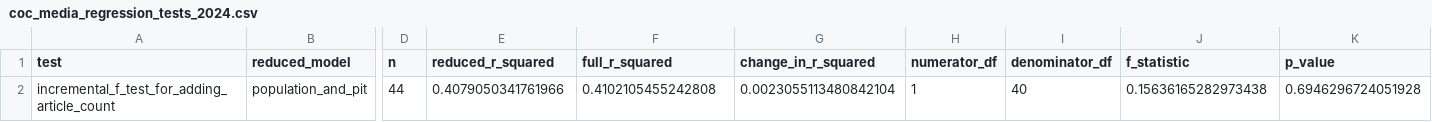
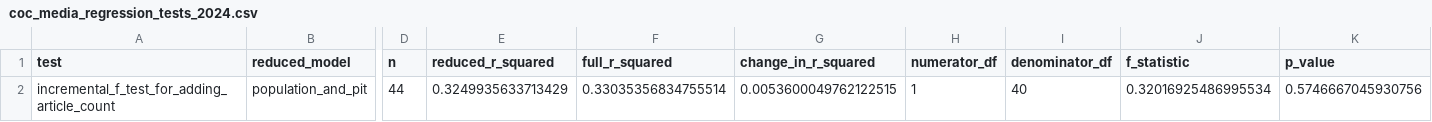
Before and after one commit to jonathan-li84/ai-homelessness-bias, a CSV file: data/processed/coc_media_regression_tests_2024.csv, drawn as a sheet; only a part is shown, gaps mark what is left out; the diff names each change by its address in the sheet, - before the commit and + after, or states it on an @@ line.

```diff
--- a/data/processed/coc_media_regression_tests_2024.csv
+++ b/data/processed/coc_media_regression_tests_2024.csv
-E2 (reduced_r_squared): 0.4079050341761966
+E2 (reduced_r_squared): 0.3249935633713429
-F2 (full_r_squared): 0.4102105455242808
+F2 (full_r_squared): 0.33035356834755514
-G2 (change_in_r_squared): 0.0023055113480842104
+G2 (change_in_r_squared): 0.0053600049762122515
-J2 (f_statistic): 0.15636165282973438
+J2 (f_statistic): 0.32016925486995534
-K2 (p_value): 0.6946296724051928
+K2 (p_value): 0.5746667045930756
```
Also changed, not shown: data/processed/ca_coc_summary_2024.csv, data/processed/coc_media_regression_data_2024.csv, 18 other files.
